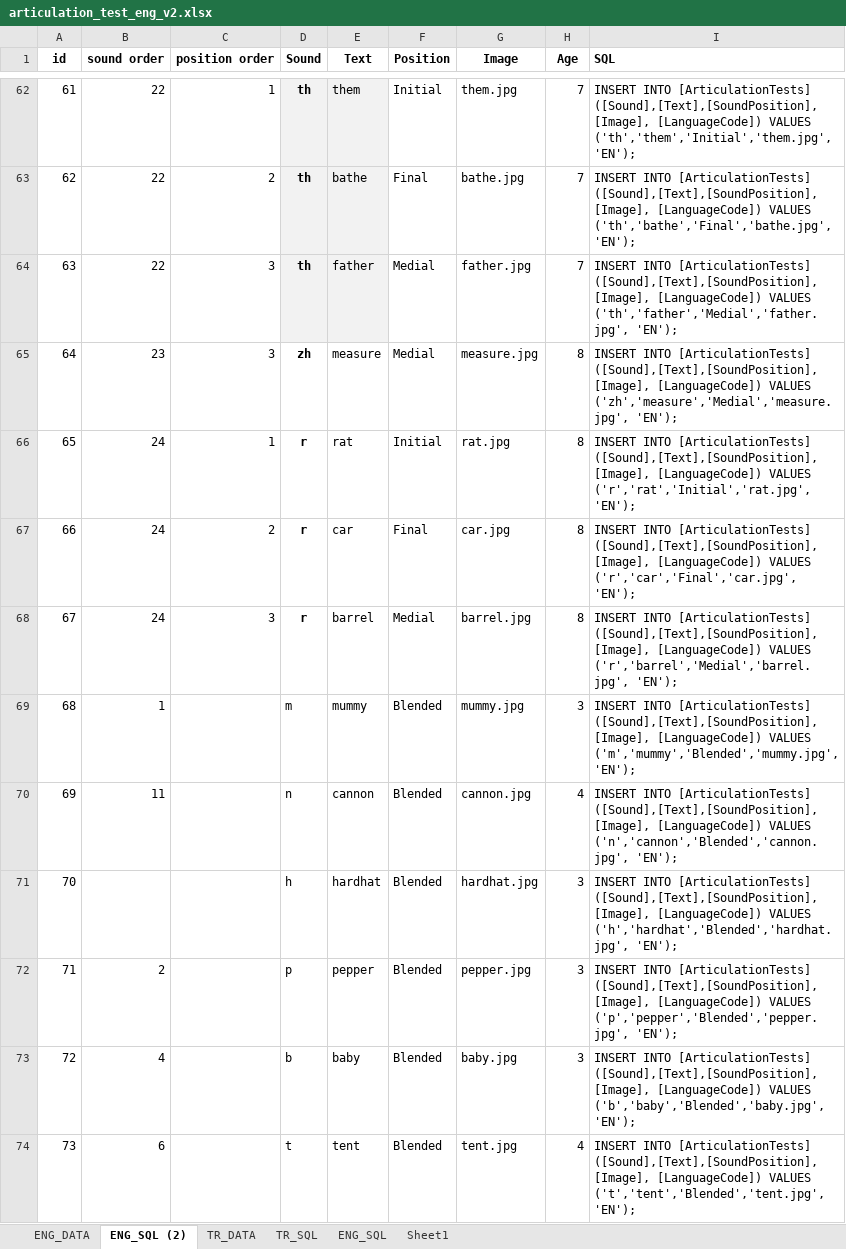
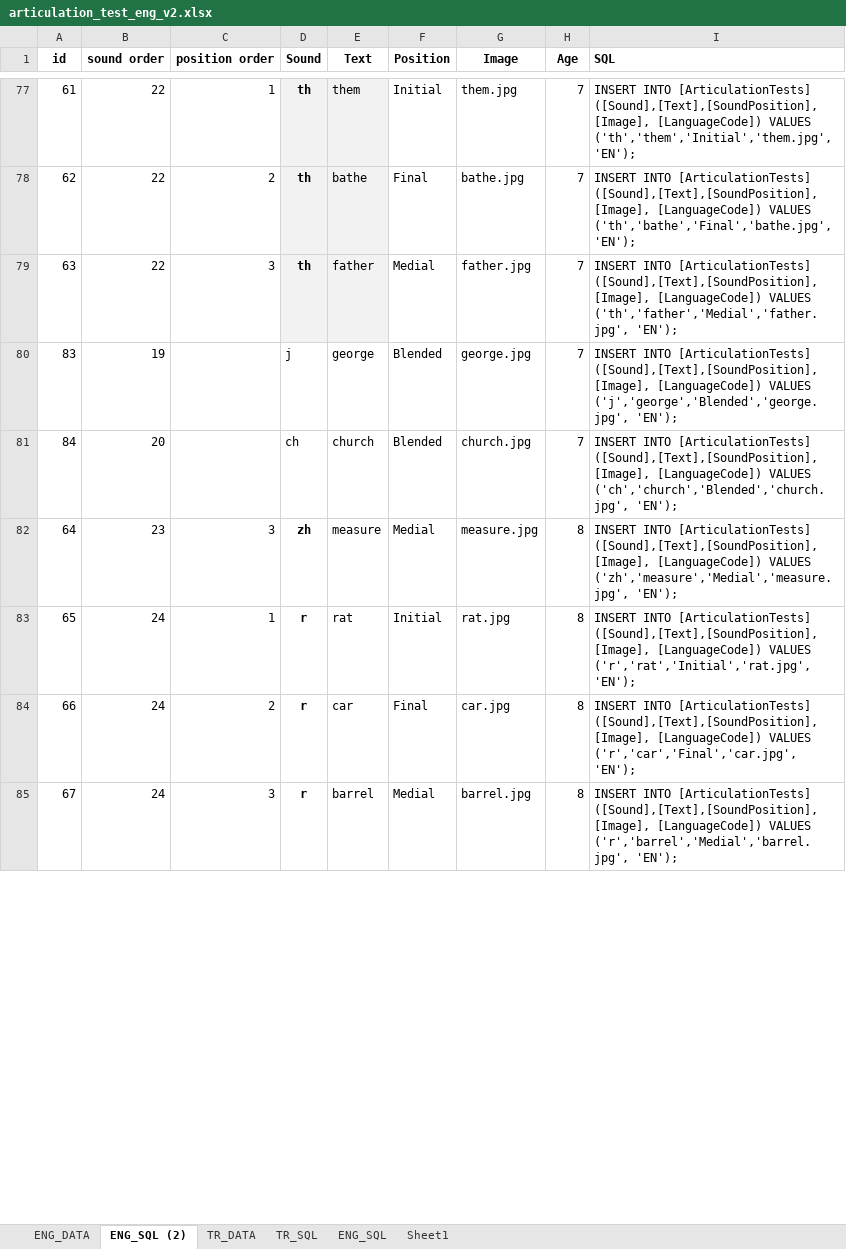
Before and after one commit to softqnr/speechpathology, an Excel workbook: Doc/articulation_test_eng_v2.xlsx, sheet ENG_SQL (2), drawn as a sheet; only a part is shown, gaps mark what is left out; values as stored, in another font and other column widths than the file's, no borders; removed rows and columns are numbered as before the commit, all else as after; the diff covers the shown part only; the diff names each change by its address in the sheet, - before the commit and + after, or states it on an @@ line.

Commit message:
Update text resources

```diff
--- a/Doc/articulation_test_eng_v2.xlsx (sheet ENG_SQL (2))
+++ b/Doc/articulation_test_eng_v2.xlsx (sheet ENG_SQL (2))
+row 80: 83 | 19 |  | j | george | Blended | george.jpg | 7 | INSERT INTO [ArticulationTests] ([Sound],[Text],[SoundPosition],[Image], [LanguageCode]) VALUES ('j','george','Blended','george.jpg', 'EN');
+row 81: 84 | 20 |  | ch | church | Blended | church.jpg | 7 | INSERT INTO [ArticulationTests] ([Sound],[Text],[SoundPosition],[Image], [LanguageCode]) VALUES ('ch','church','Blended','church.jpg', 'EN');
@@ row 69 moved to row 15: 68 @@
-row 70: 69 | 11 |  | n | cannon | Blended | cannon.jpg | 4 | INSERT INTO [ArticulationTests] ([Sound],[Text],[SoundPosition],[Image], [LanguageCode]) VALUES ('n','cannon','Blended','cannon.jpg', 'EN');
-row 71: 70 |  |  | h | hardhat | Blended | hardhat.jpg | 3 | INSERT INTO [ArticulationTests] ([Sound],[Text],[SoundPosition],[Image], [LanguageCode]) VALUES ('h','hardhat','Blended','hardhat.jpg', 'EN');
-row 72: 71 | 2 |  | p | pepper | Blended | pepper.jpg | 3 | INSERT INTO [ArticulationTests] ([Sound],[Text],[SoundPosition],[Image], [LanguageCode]) VALUES ('p','pepper','Blended','pepper.jpg', 'EN');
-row 73: 72 | 4 |  | b | baby | Blended | baby.jpg | 3 | INSERT INTO [ArticulationTests] ([Sound],[Text],[SoundPosition],[Image], [LanguageCode]) VALUES ('b','baby','Blended','baby.jpg', 'EN');
@@ row 74 moved to row 43: 73 @@
```
Also changed, not shown: 10 added rows, 8 removed rows, 3 moved rows and 1 edited cell elsewhere in this sheet, sheet ENG_SQL, formulas that keep their value, 4 other files.
